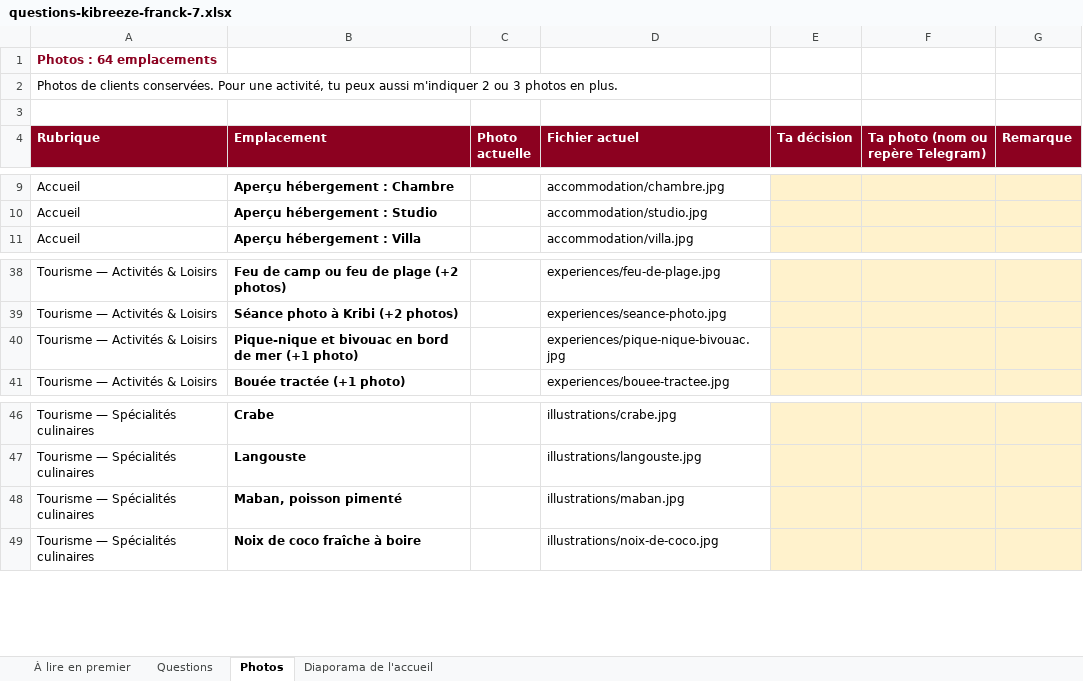
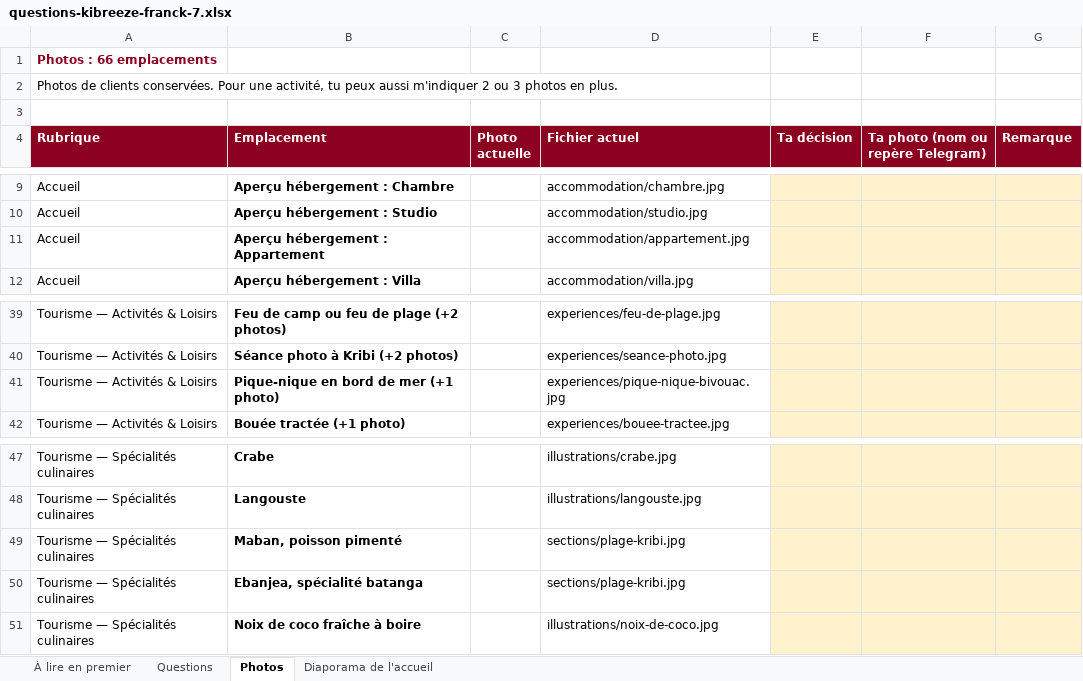
Before and after one commit to concepteur19/tks-web, an Excel workbook: docs/questions-kibreeze-franck-7.xlsx, sheet Photos, drawn as a sheet; only a part is shown, gaps mark what is left out; values as stored, in another font and other column widths than the file's, no borders; charts and pictures not drawn; addresses are those after the commit; the diff names each change by its address in the sheet, - before the commit and + after, or states it on an @@ line.

```diff
--- a/docs/questions-kibreeze-franck-7.xlsx (sheet Photos)
+++ b/docs/questions-kibreeze-franck-7.xlsx (sheet Photos)
-A1 (Rubrique): Photos : 64 emplacements
+A1 (Rubrique): Photos : 66 emplacements
+row 11: Accueil | Aperçu hébergement : Appartement |  | accommodation/appartement.jpg
-B41 (Emplacement): Pique-nique et bivouac en bord de mer (+1 photo)
+B41 (Emplacement): Pique-nique en bord de mer (+1 photo)
-D49 (Fichier actuel): illustrations/maban.jpg
+D49 (Fichier actuel): sections/plage-kribi.jpg
+row 50: Tourisme — Spécialités culinaires | Ebanjea, spécialité batanga |  | sections/plage-kribi.jpg
```
Also changed, not shown: sheet Questions, sheet À lire en premier, charts or pictures.
